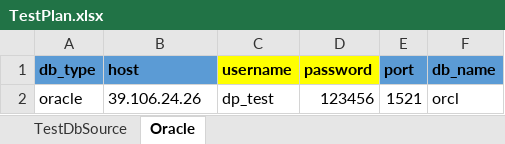
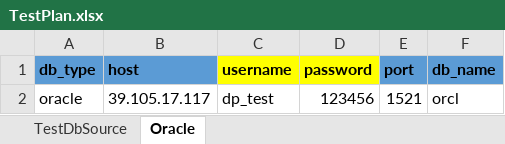
Before and after one commit to TurboChang/rac_test, an Excel workbook: core/conf/TestPlan.xlsx, sheet Oracle, drawn as a sheet; values as stored, in another font and other column widths than the file's, no borders; the diff names each change by its address in the sheet, - before the commit and + after, or states it on an @@ line.

```diff
--- a/core/conf/TestPlan.xlsx (sheet Oracle)
+++ b/core/conf/TestPlan.xlsx (sheet Oracle)
-B2 (host): 39.106.24.26
+B2 (host): 39.105.17.117
```
Also changed, not shown: 4 other files.
